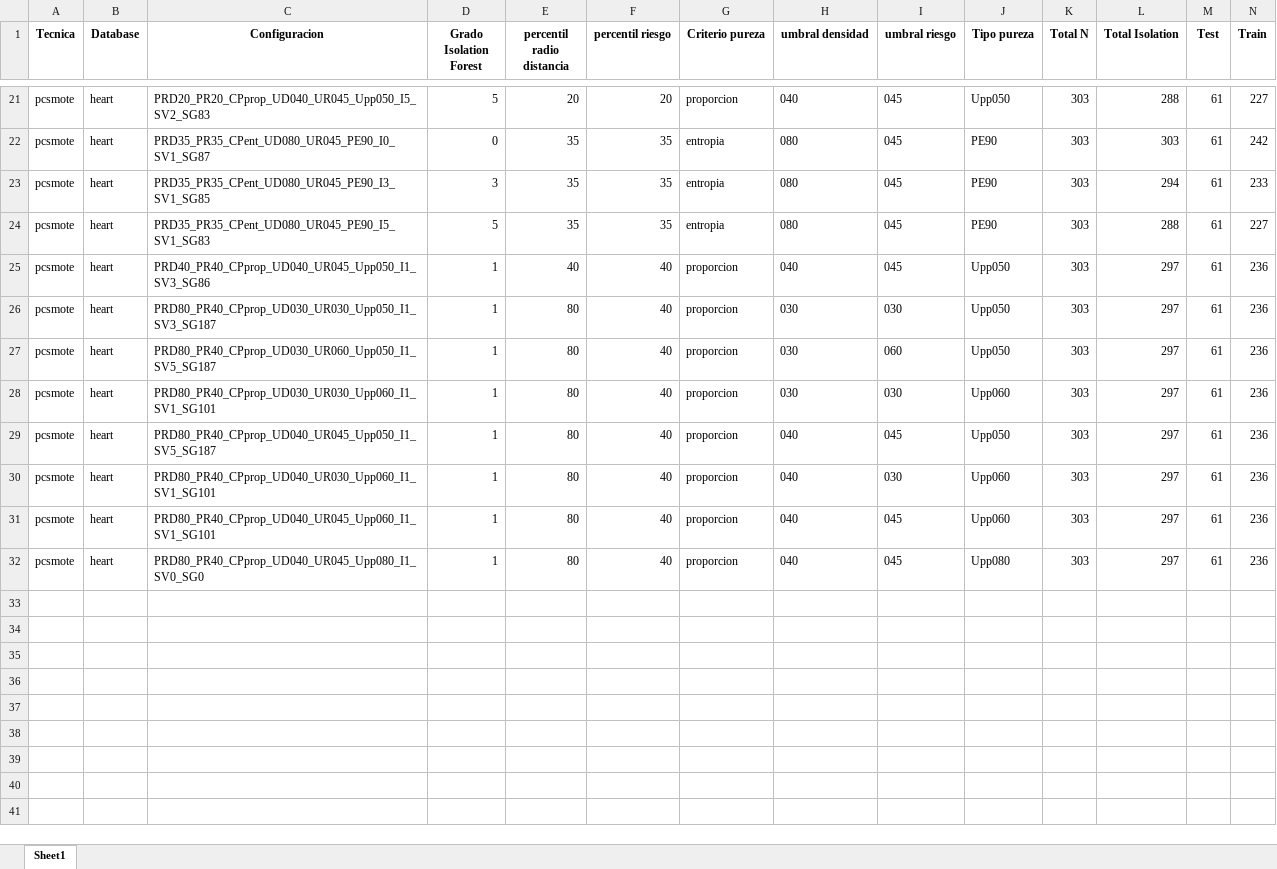
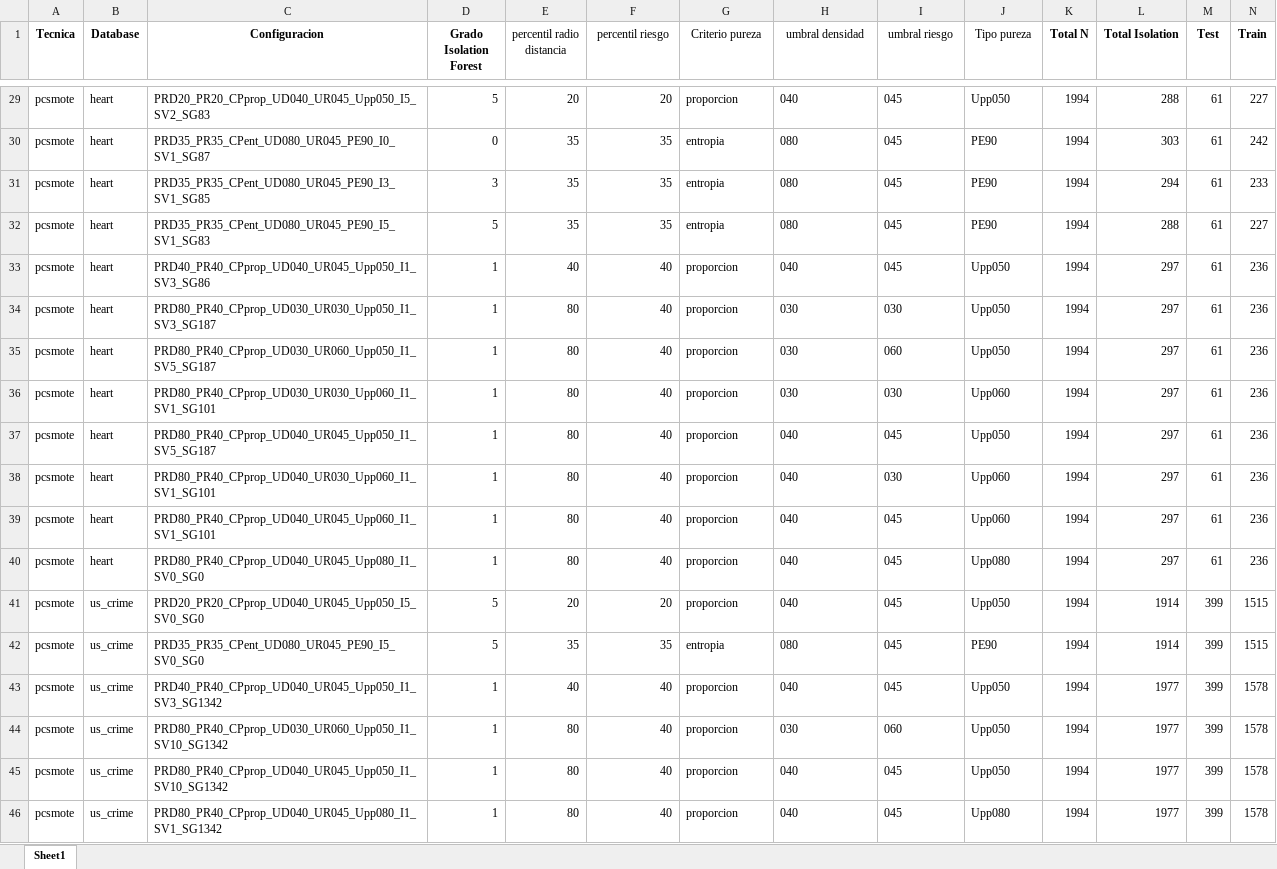
Before and after one commit to jnatmed/armado-tesina, an Excel workbook: codigo/resultados/resultados_RS_cv_vs_test.xlsx, sheet Sheet1, drawn as a sheet; only a part is shown, gaps mark what is left out; values as stored, in another font and other column widths than the file's, no borders; addresses are those after the commit; rows hold the shown columns only; the diff covers the shown part only; the diff names each change by its address in the sheet, - before the commit and + after, or states it on an @@ line.

Commit message:
reacomodando la tabla
bug encontrado: la columna total n se sobreescibe.

```diff
--- a/codigo/resultados/resultados_RS_cv_vs_test.xlsx (sheet Sheet1)
+++ b/codigo/resultados/resultados_RS_cv_vs_test.xlsx (sheet Sheet1)
-E1:J1 bold: on
+E1:J1 bold: off
-K29:K40 (Total N): 303
+K29:K40 (Total N): 1994
+row 41: pcsmote | us_crime | PRD20_PR20_CPprop_UD040_UR045_Upp050_I5_SV0_SG0 | 5 | 20 | 20 | proporcion | 040 | 045 | Upp050 | 1994 | 1914 | 399 | 1515
+row 42: pcsmote | us_crime | PRD35_PR35_CPent_UD080_UR045_PE90_I5_SV0_SG0 | 5 | 35 | 35 | entropia | 080 | 045 | PE90 | 1994 | 1914 | 399 | 1515
+row 43: pcsmote | us_crime | PRD40_PR40_CPprop_UD040_UR045_Upp050_I1_SV3_SG1342 | 1 | 40 | 40 | proporcion | 040 | 045 | Upp050 | 1994 | 1977 | 399 | 1578
+row 44: pcsmote | us_crime | PRD80_PR40_CPprop_UD030_UR060_Upp050_I1_SV10_SG1342 | 1 | 80 | 40 | proporcion | 030 | 060 | Upp050 | 1994 | 1977 | 399 | 1578
+row 45: pcsmote | us_crime | PRD80_PR40_CPprop_UD040_UR045_Upp050_I1_SV10_SG1342 | 1 | 80 | 40 | proporcion | 040 | 045 | Upp050 | 1994 | 1977 | 399 | 1578
+row 46: pcsmote | us_crime | PRD80_PR40_CPprop_UD040_UR045_Upp080_I1_SV1_SG1342 | 1 | 80 | 40 | proporcion | 040 | 045 | Upp080 | 1994 | 1977 | 399 | 1578
```
Also changed, not shown: 8 added rows and 19 edited cells elsewhere in this sheet, 1 other file.
